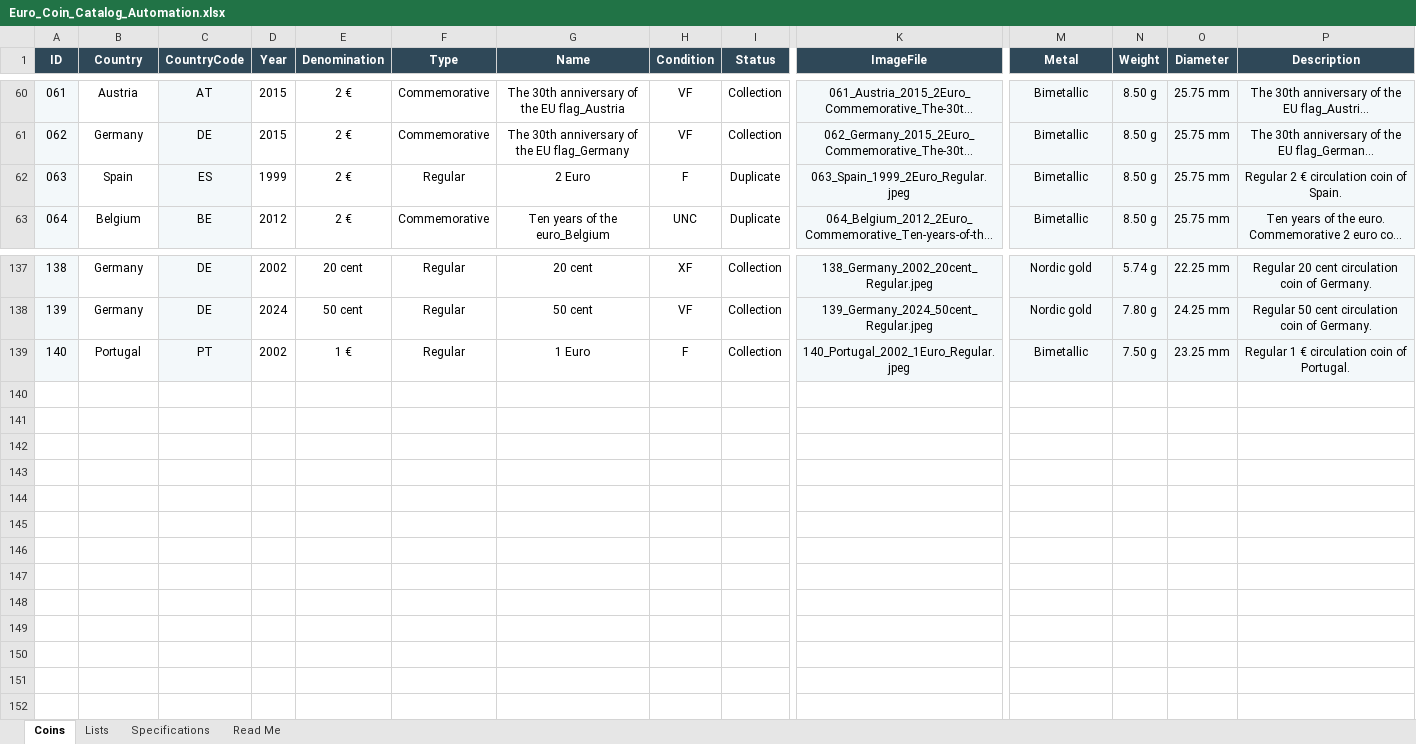
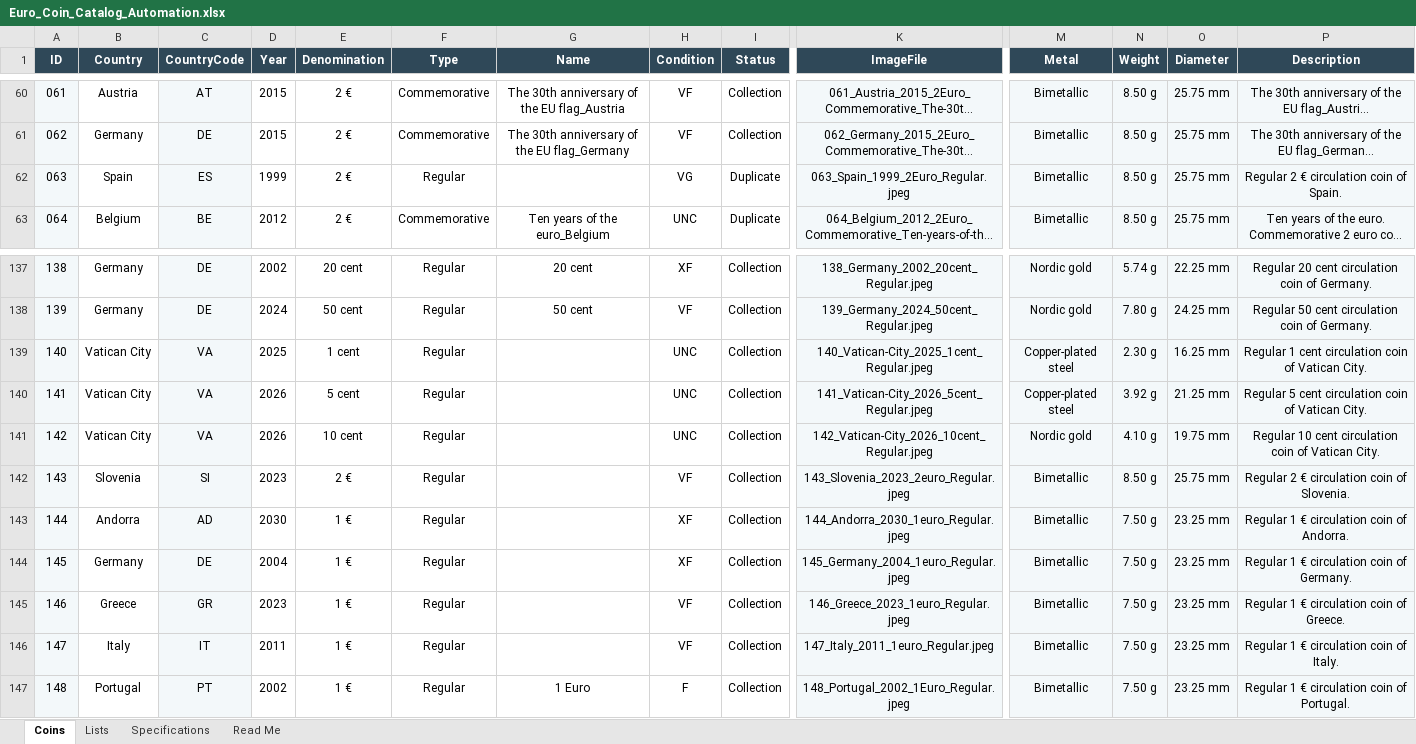
Before and after one commit to coins-mp/coins-mp.github.io, an Excel workbook: data/Euro_Coin_Catalog_Automation.xlsx, sheet Coins, drawn as a sheet; only a part is shown, gaps mark what is left out; long unchanged cells end in …; values as stored, in another font and other column widths than the file's, no borders; conditional formats not drawn; addresses are those after the commit; rows hold the shown columns only; the diff names each change by its address in the sheet, - before the commit and + after, or states it on an @@ line.

```diff
--- a/data/Euro_Coin_Catalog_Automation.xlsx (sheet Coins)
+++ b/data/Euro_Coin_Catalog_Automation.xlsx (sheet Coins)
-G62 (Name): 2 Euro
+G62 (Name): (empty)
-H62 (Condition): F
+H62 (Condition): VG
+row 139: 140 | Vatican City | VA | 2025 | 1 cent | Regular |  | UNC | Collection | 140_Vatican-City_2025_1cent_Regular.jpeg | Copper-plated steel | 2.30 g | 16.25 mm | Regular 1 cent circulation coin of Vatican City.
+row 140: 141 | Vatican City | VA | 2026 | 5 cent | Regular |  | UNC | Collection | 141_Vatican-City_2026_5cent_Regular.jpeg | Copper-plated steel | 3.92 g | 21.25 mm | Regular 5 cent circulation coin of Vatican City.
+row 141: 142 | Vatican City | VA | 2026 | 10 cent | Regular |  | UNC | Collection | 142_Vatican-City_2026_10cent_Regular.jpeg | Nordic gold | 4.10 g | 19.75 mm | Regular 10 cent circulation coin of Vatican City.
+row 142: 143 | Slovenia | SI | 2023 | 2 € | Regular |  | VF | Collection | 143_Slovenia_2023_2euro_Regular.jpeg | Bimetallic | 8.50 g | 25.75 mm | Regular 2 € circulation coin of Slovenia.
+row 143: 144 | Andorra | AD | 2030 | 1 € | Regular |  | XF | Collection | 144_Andorra_2030_1euro_Regular.jpeg | Bimetallic | 7.50 g | 23.25 mm | Regular 1 € circulation coin of Andorra.
+row 144: 145 | Germany | DE | 2004 | 1 € | Regular |  | XF | Collection | 145_Germany_2004_1euro_Regular.jpeg | Bimetallic | 7.50 g | 23.25 mm | Regular 1 € circulation coin of Germany.
+row 145: 146 | Greece | GR | 2023 | 1 € | Regular |  | VF | Collection | 146_Greece_2023_1euro_Regular.jpeg | Bimetallic | 7.50 g | 23.25 mm | Regular 1 € circulation coin of Greece.
+row 146: 147 | Italy | IT | 2011 | 1 € | Regular |  | VF | Collection | 147_Italy_2011_1euro_Regular.jpeg | Bimetallic | 7.50 g | 23.25 mm | Regular 1 € circulation coin of Italy.
@@ column A (ID) renumbered from row 147 down @@
-K147 (ImageFile): 140_Portugal_2002_1Euro_Regular.jpeg
+K147 (ImageFile): 148_Portugal_2002_1Euro_Regular.jpeg
```
Also changed, not shown: 1 other file.
